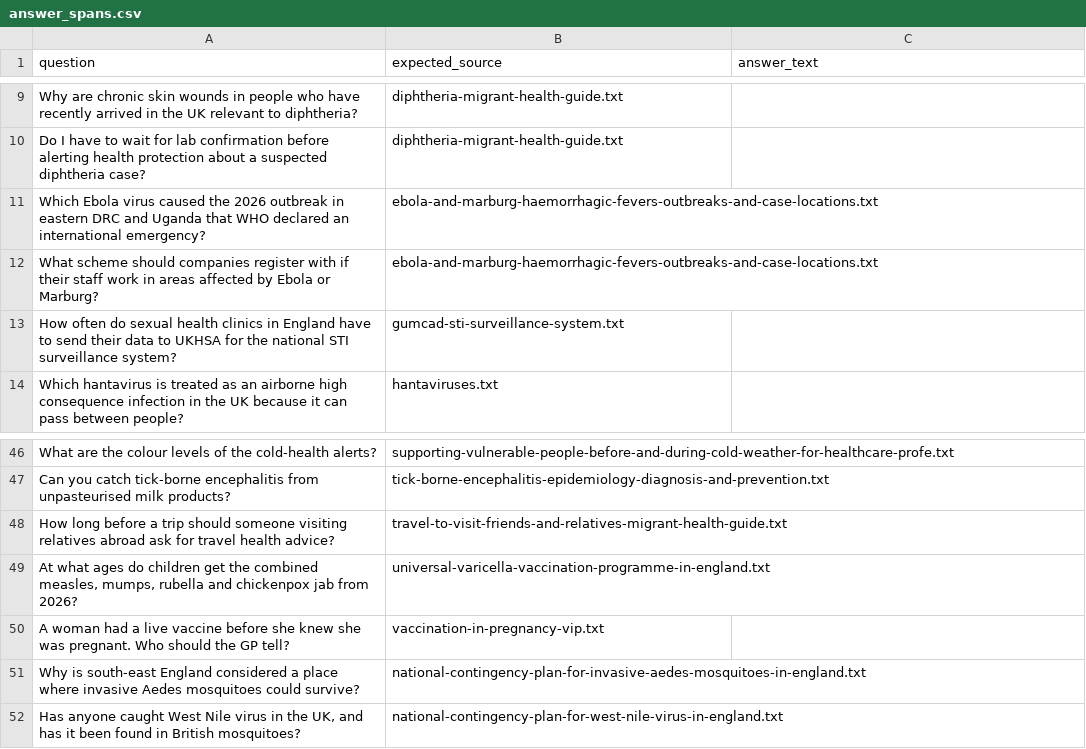
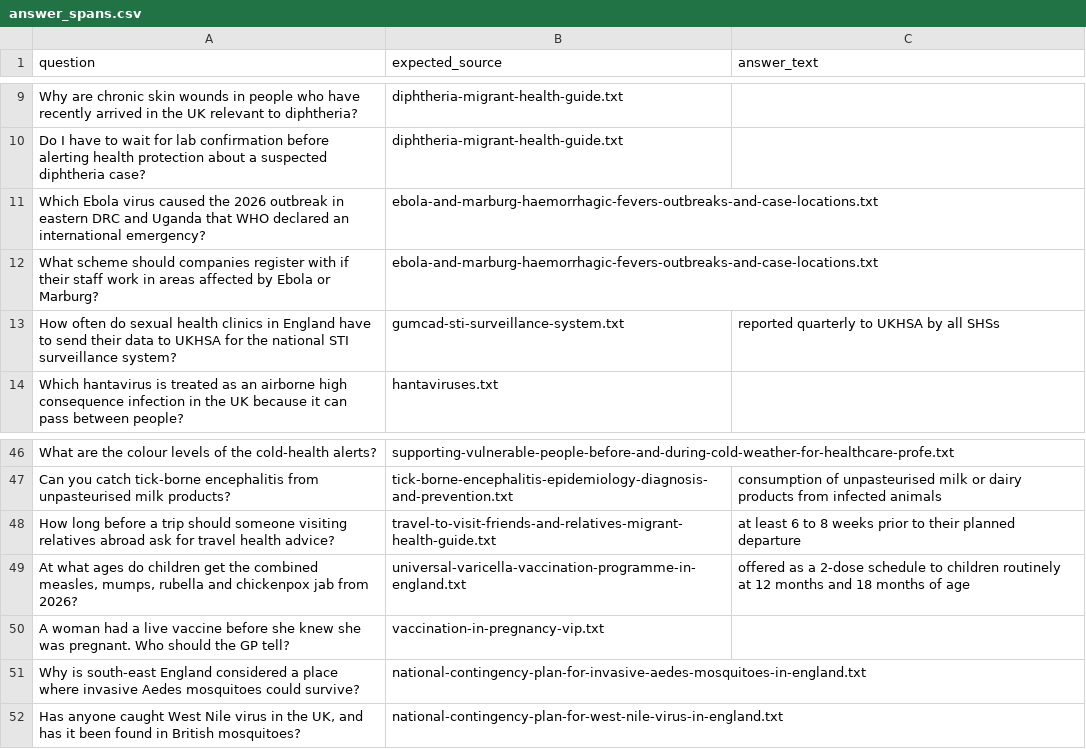
Before and after one commit to warriorfahim/uk-health-guidance-rag, a CSV file: eval/answer_spans.csv, drawn as a sheet; only a part is shown, gaps mark what is left out; the diff covers the shown part only; the diff names each change by its address in the sheet, - before the commit and + after, or states it on an @@ line.

Commit message:
Add answer phrases and baseline chunk-level check
21 questions have a hand-written answer_text. Chunk-Hit@1/3/5 on the 200-word index: 0.62, 0.81, 0.90.

```diff
--- a/eval/answer_spans.csv
+++ b/eval/answer_spans.csv
-C13 (answer_text): (empty)
+C13 (answer_text): reported quarterly to UKHSA by all SHSs
-C47 (answer_text): (empty)
+C47 (answer_text): consumption of unpasteurised milk or dairy products from infected animals
-C48 (answer_text): (empty)
+C48 (answer_text): at least 6 to 8 weeks prior to their planned departure
-C49 (answer_text): (empty)
+C49 (answer_text): offered as a 2-dose schedule to children routinely at 12 months and 18 months of age
```
Also changed, not shown: 17 edited cells elsewhere in this file, 1 other file.
